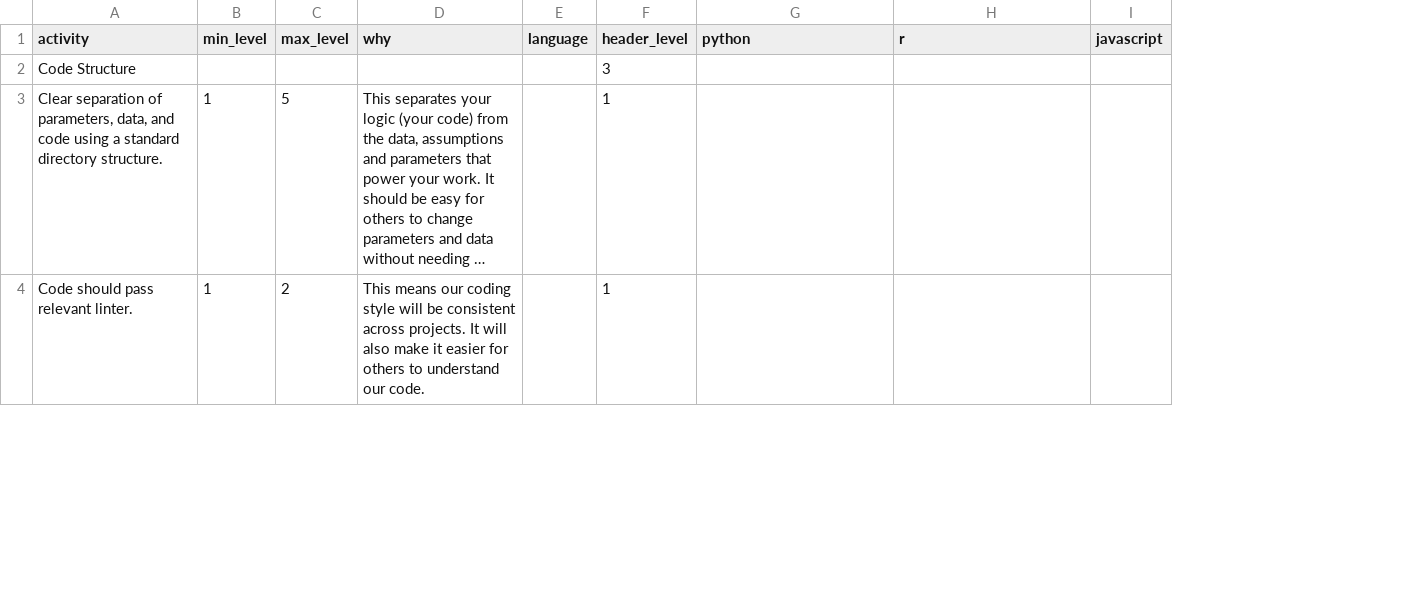
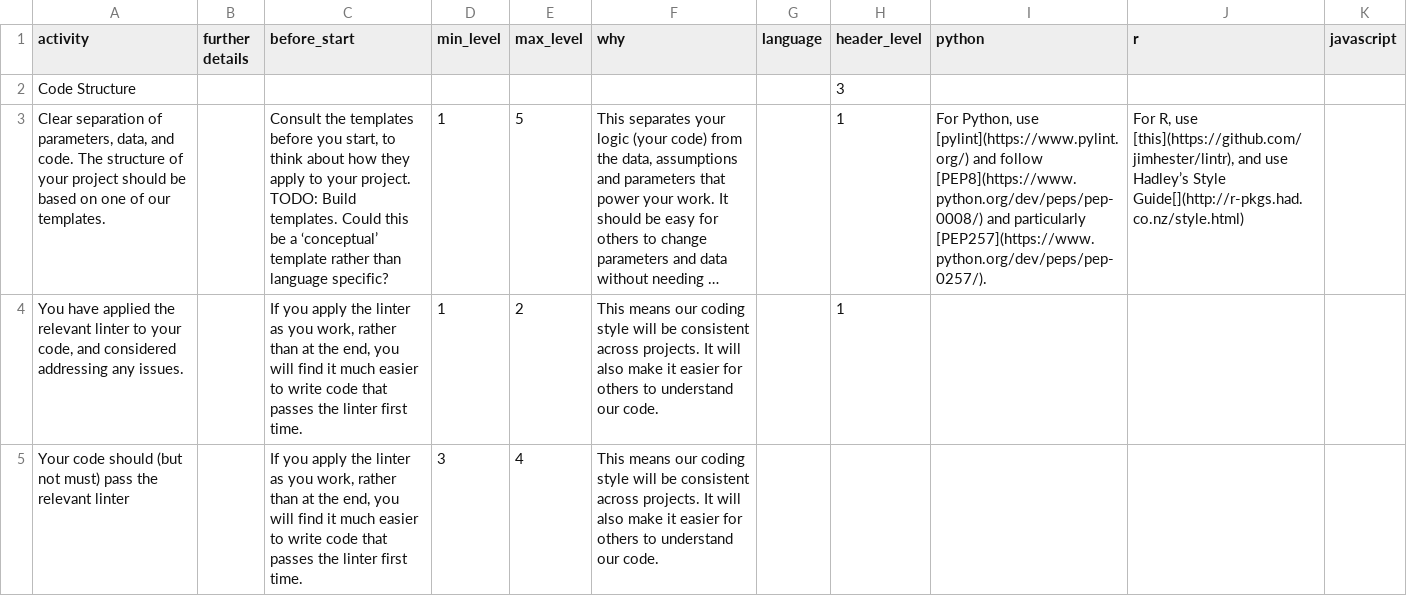
Before and after one commit to moj-analytical-services/our-coding-standards, a CSV file: web/data/standards_table.csv, drawn as a sheet; only a part is shown; long unchanged cells end in …; addresses are those after the commit; the diff covers the shown part only; the diff names each change by its address in the sheet, - before the commit and + after, or states it on an @@ line.

Commit message:
updated standards

```diff
--- a/web/data/standards_table.csv
+++ b/web/data/standards_table.csv
+column B (further details), empty
+column C (before_start), rows 3-4: Consult the templates before you start, to think about how they apply to your project. TODO: Build templates. Could this be a ‘conceptual’ template rather than language specific? | If you apply the linter as you work, rather than at the end, you will find it much easier to write code that passes the linter first time.
-A3 (activity): …data, and code using a standard directory structure.
+A3 (activity): …data, and code. The structure of your project should be based on one of our templates.
-I3 (python): (empty)
+I3 (python): For Python, use [pylint](https://www.pylint.org/) and follow [PEP8](https://www.python.org/dev/peps/pep-0008/) and particularly [PEP257](https://www.python.org/dev/peps/pep-0257/).
-J3 (r): (empty)
+J3 (r): For R, use [this](https://github.com/jimhester/lintr), and use Hadley’s Style Guide[](http://r-pkgs.had.co.nz/style.html)
-A4 (activity): Code should pass relevant linter.
+A4 (activity): You have applied the relevant linter to your code, and considered addressing any issues.
+row 5: Your code should (but not must) pass the relevant linter |  | If you apply the linter as you work, rather than at the end, you will find it much easier to write code that passes the linter first time. | 3 | 4 | This means our coding style will be consistent across projects. It will also make it easier for others to understand our code.
```
Also changed, not shown: 1 added row and 26 edited cells elsewhere in this file.
